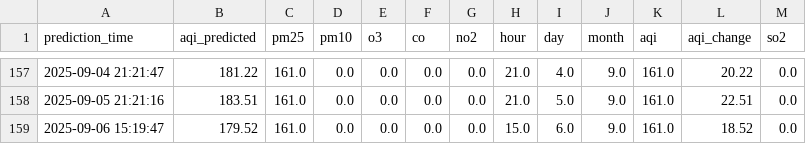
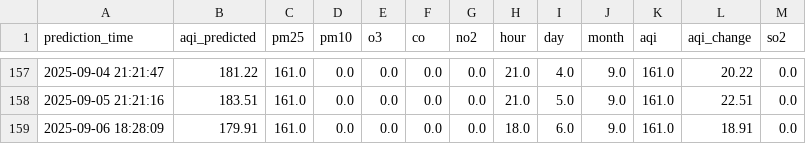
Before and after one commit to manavbirjani/karachi-aqi, a CSV file: data/daily_predictions.csv, drawn as a sheet; only a part is shown, gaps mark what is left out.

Commit message:
📊 New AQI prediction (with retrained model)

```diff
--- a/data/daily_predictions.csv
+++ b/data/daily_predictions.csv
@@ -158,2 +158,2 @@ prediction_time,aqi_predicted,pm25,pm10,o3,co,no2,hour,day,month,aqi,aqi_change,
 2025-09-05 21:21:16,183.51,161.0,0.0,0.0,0.0,0.0,21.0,5.0,9.0,161.0,22.51,0.0
-2025-09-06 15:19:47,179.52,161.0,0.0,0.0,0.0,0.0,15.0,6.0,9.0,161.0,18.52,0.0
+2025-09-06 18:28:09,179.91,161.0,0.0,0.0,0.0,0.0,18.0,6.0,9.0,161.0,18.91,0.0
```
